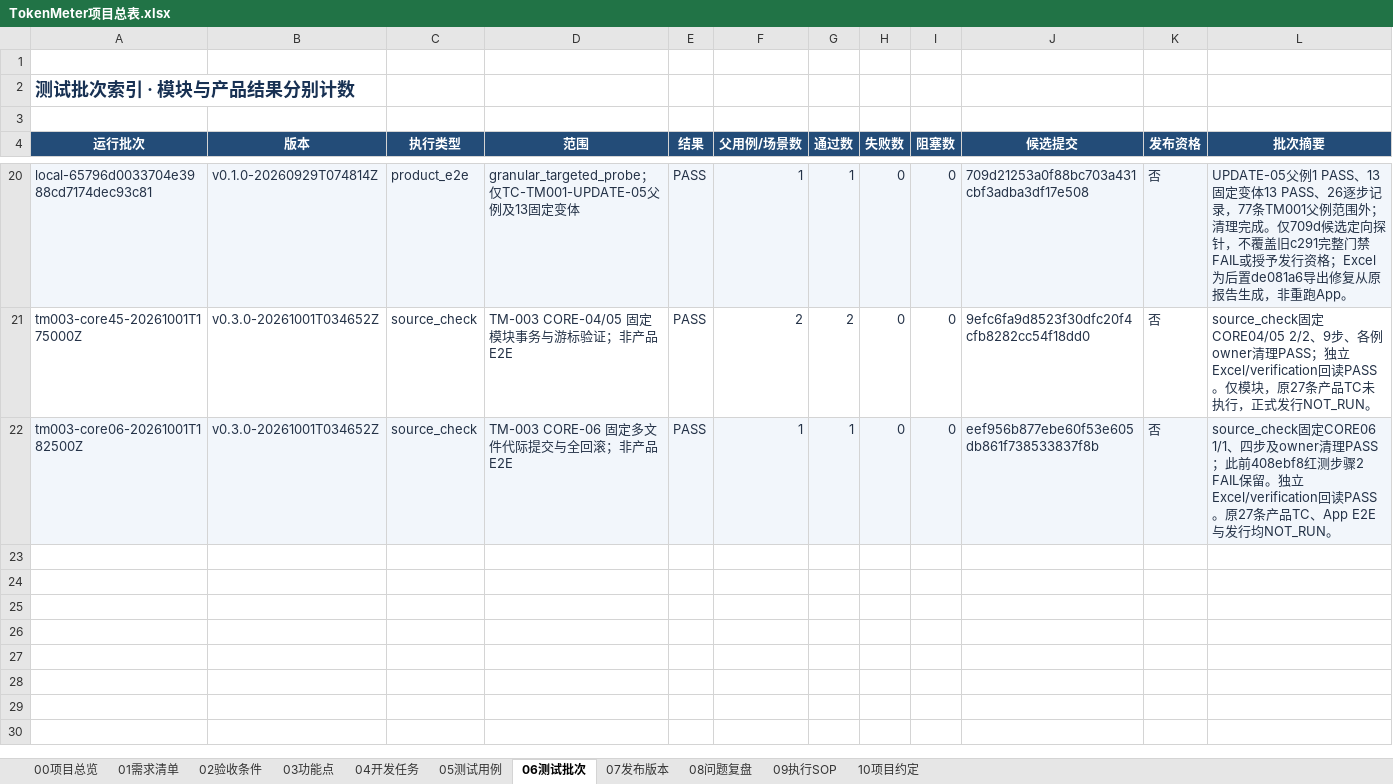
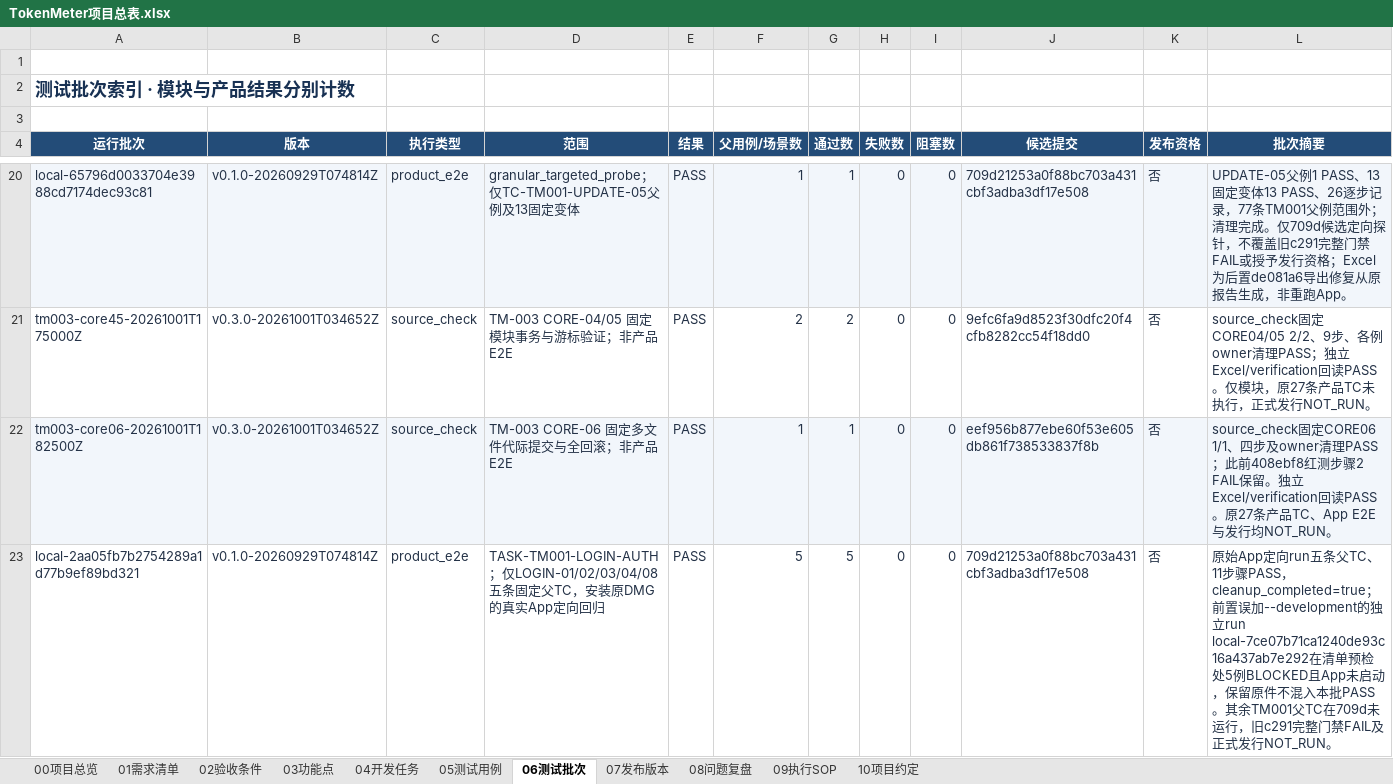
Before and after one commit to lzhe72/TokenMeter, an Excel workbook: TokenMeter项目总表.xlsx, sheet 06测试批次, drawn as a sheet; only a part is shown, gaps mark what is left out; values as stored, in another font and other column widths than the file's, no borders; conditional formats and table styles not drawn; rows hold the shown columns only; the diff names each change by its address in the sheet, - before the commit and + after, or states it on an @@ line.

Commit message:
[v0.1.0-20260929T074814Z][TM-001] Index login probe and correct bootstrap binding

```diff
--- a/TokenMeter项目总表.xlsx (sheet 06测试批次)
+++ b/TokenMeter项目总表.xlsx (sheet 06测试批次)
+row 23: local-2aa05fb7b2754289a1d77b9ef89bd321 | v0.1.0-20260929T074814Z | product_e2e | TASK-TM001-LOGIN-AUTH；仅LOGIN-01/02/03/04/08五条固定父TC，安装原DMG的真实App定向回归 | PASS | 5 | 5 | 0 | 0 | 709d21253a0f88bc703a431cbf3adba3df17e508 | 否 | 原始App定向run五条父TC、11步骤PASS，cleanup_completed=true；前置误加--development的独立run local-7ce07b71ca1240de93c16a437ab7e292在清单预检处5例BLOCKED且App未启动，保留原件不混入本批PASS。其余TM001父TC在709d未运行，旧c291完整门禁FAIL及正式发行NOT_RUN。
```
Also changed, not shown: sheet 05测试用例, sheet 00项目总览, sheet 07发布版本, 7 other files.
